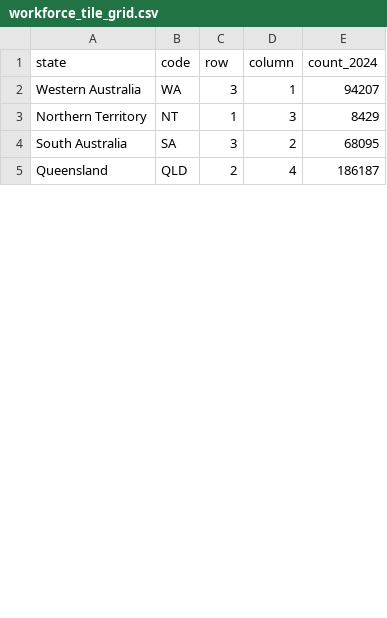
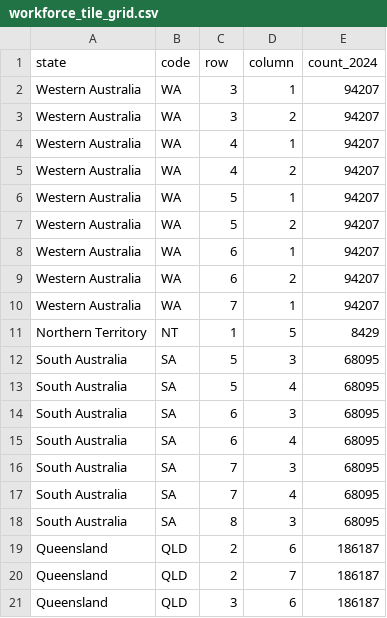
Before and after one commit to eche0093-cell/dv2_project, a CSV file: data/workforce_tile_grid.csv, drawn as a sheet; only a part is shown; the diff covers the shown part only.

Commit message:
Update workforce_tile_grid.csv

```diff
--- a/data/workforce_tile_grid.csv
+++ b/data/workforce_tile_grid.csv
@@ -2,4 +2,20 @@ state,code,row,column,count_2024
 Western Australia,WA,3,1,94207
-Northern Territory,NT,1,3,8429
-South Australia,SA,3,2,68095
-Queensland,QLD,2,4,186187
+Western Australia,WA,3,2,94207
+Western Australia,WA,4,1,94207
+Western Australia,WA,4,2,94207
+Western Australia,WA,5,1,94207
+Western Australia,WA,5,2,94207
+Western Australia,WA,6,1,94207
+Western Australia,WA,6,2,94207
+Western Australia,WA,7,1,94207
+Northern Territory,NT,1,5,8429
+South Australia,SA,5,3,68095
+South Australia,SA,5,4,68095
+South Australia,SA,6,3,68095
+South Australia,SA,6,4,68095
+South Australia,SA,7,3,68095
+South Australia,SA,7,4,68095
+South Australia,SA,8,3,68095
+Queensland,QLD,2,6,186187
+Queensland,QLD,2,7,186187
+Queensland,QLD,3,6,186187
```
Also changed, not shown: 20 added rows and 8 edited cells elsewhere in this file.
